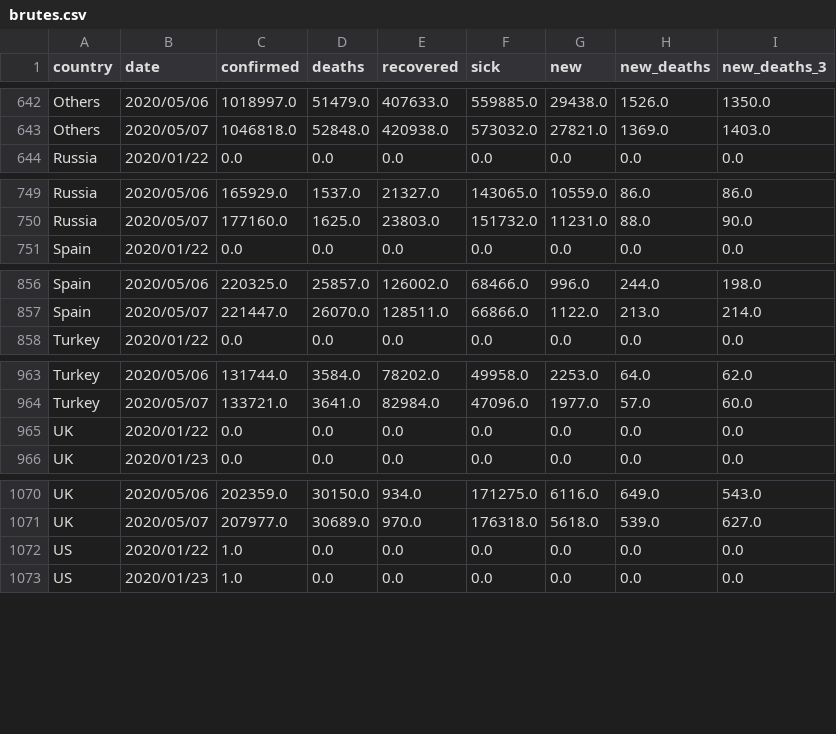
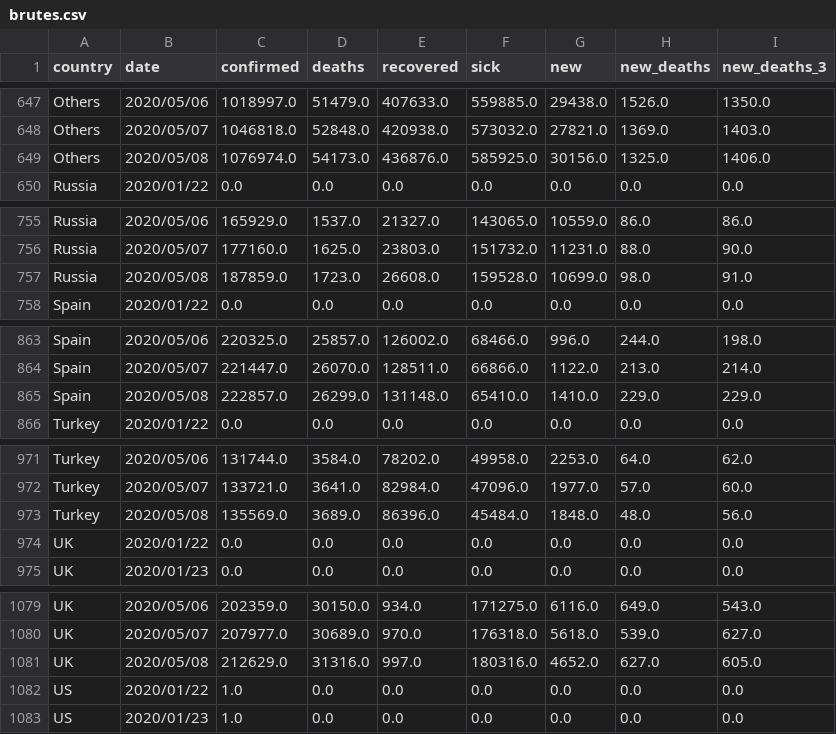
Before and after one commit to Cohhort/Covid19, a CSV file: public/data/brutes.csv, drawn as a sheet; only a part is shown, gaps mark what is left out; the diff covers the shown part only.

```diff
--- a/public/data/brutes.csv
+++ b/public/data/brutes.csv
@@ -643,2 +648,3 @@ Others,2020/05/06,1018997.0,51479.0,407633.0,559885.0,29438.0,1526.0,1350.0
 Others,2020/05/07,1046818.0,52848.0,420938.0,573032.0,27821.0,1369.0,1403.0
+Others,2020/05/08,1076974.0,54173.0,436876.0,585925.0,30156.0,1325.0,1406.0
 Russia,2020/01/22,0.0,0.0,0.0,0.0,0.0,0.0,0.0
@@ -750,2 +756,3 @@ Russia,2020/05/06,165929.0,1537.0,21327.0,143065.0,10559.0,86.0,86.0
 Russia,2020/05/07,177160.0,1625.0,23803.0,151732.0,11231.0,88.0,90.0
+Russia,2020/05/08,187859.0,1723.0,26608.0,159528.0,10699.0,98.0,91.0
 Spain,2020/01/22,0.0,0.0,0.0,0.0,0.0,0.0,0.0
@@ -857,2 +864,3 @@ Spain,2020/05/06,220325.0,25857.0,126002.0,68466.0,996.0,244.0,198.0
 Spain,2020/05/07,221447.0,26070.0,128511.0,66866.0,1122.0,213.0,214.0
+Spain,2020/05/08,222857.0,26299.0,131148.0,65410.0,1410.0,229.0,229.0
 Turkey,2020/01/22,0.0,0.0,0.0,0.0,0.0,0.0,0.0
@@ -964,2 +972,3 @@ Turkey,2020/05/06,131744.0,3584.0,78202.0,49958.0,2253.0,64.0,62.0
 Turkey,2020/05/07,133721.0,3641.0,82984.0,47096.0,1977.0,57.0,60.0
+Turkey,2020/05/08,135569.0,3689.0,86396.0,45484.0,1848.0,48.0,56.0
 UK,2020/01/22,0.0,0.0,0.0,0.0,0.0,0.0,0.0
@@ -1071,2 +1080,3 @@ UK,2020/05/06,202359.0,30150.0,934.0,171275.0,6116.0,649.0,543.0
 UK,2020/05/07,207977.0,30689.0,970.0,176318.0,5618.0,539.0,627.0
+UK,2020/05/08,212629.0,31316.0,997.0,180316.0,4652.0,627.0,605.0
 US,2020/01/22,1.0,0.0,0.0,0.0,0.0,0.0,0.0
```
Also changed, not shown: 6 added rows elsewhere in this file, public/data/mains_enrichis.csv, 2 other files.
